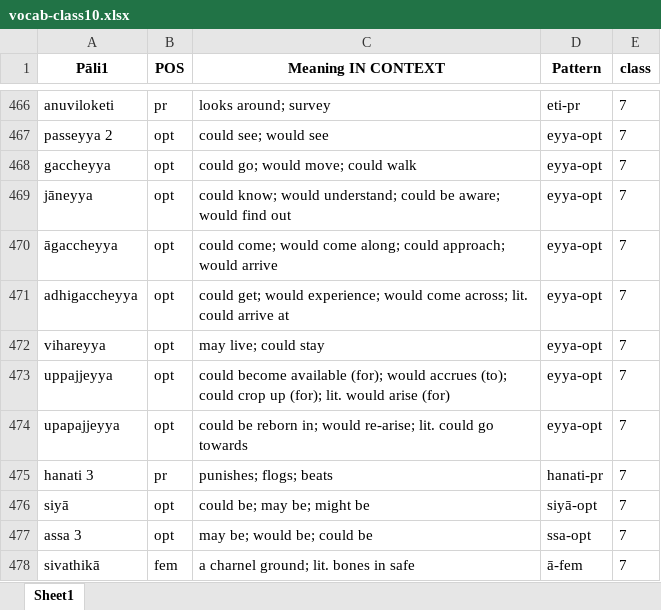
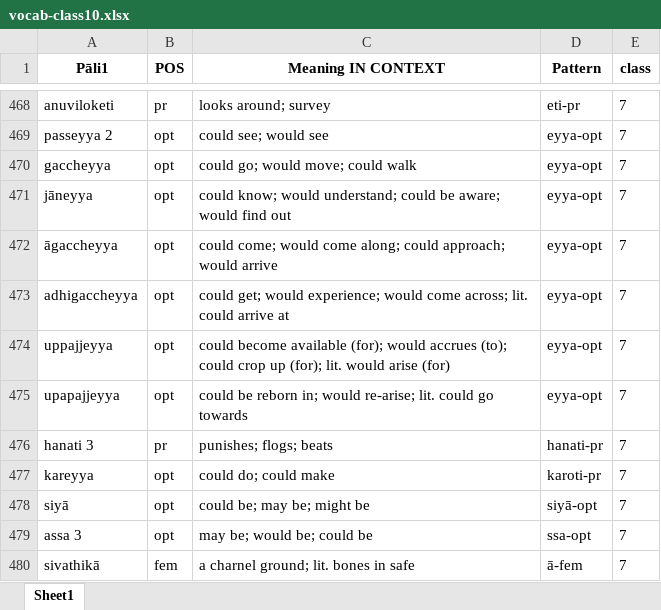
Before and after one commit to sasanarakkha/study-tools, an Excel workbook: pali-class/vocab/vocab-class10.xlsx, sheet Sheet1, drawn as a sheet; only a part is shown, gaps mark what is left out; values as stored, in another font and other column widths than the file's, no borders; removed rows and columns are numbered as before the commit, all else as after; the diff covers the shown part only; the diff names each change by its address in the sheet, - before the commit and + after, or states it on an @@ line.

```diff
--- a/pali-class/vocab/vocab-class10.xlsx (sheet Sheet1)
+++ b/pali-class/vocab/vocab-class10.xlsx (sheet Sheet1)
-row 472: vihareyya | opt | may live; could stay | eyya-opt | 7
+row 477: kareyya | opt | could do; could make | karoti-pr | 7
```
Also changed, not shown: 7 added rows and 1 edited cell elsewhere in this sheet, pali-class/vocab/vocab-class11.xlsx, pali-class/vocab/vocab-class12.xlsx, 37 other files.
